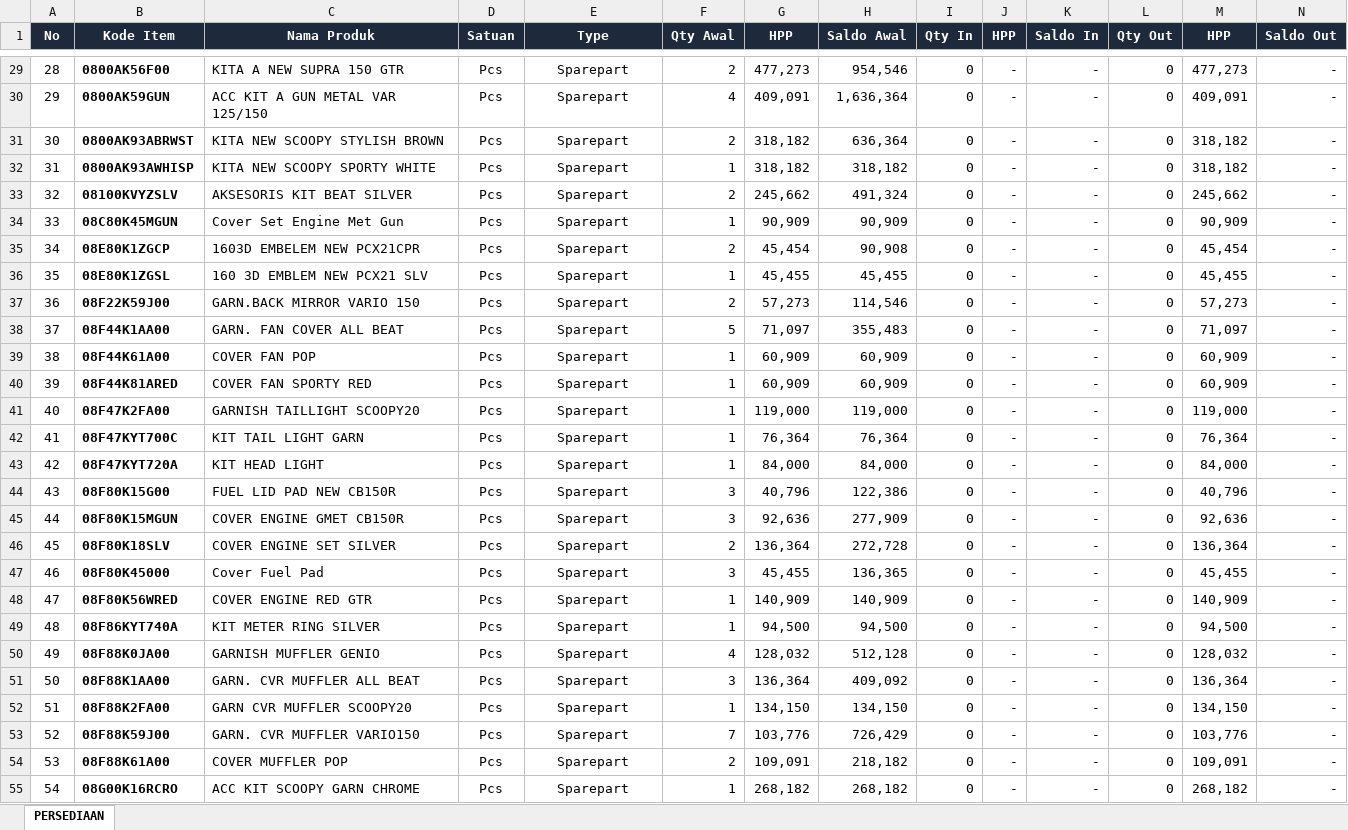
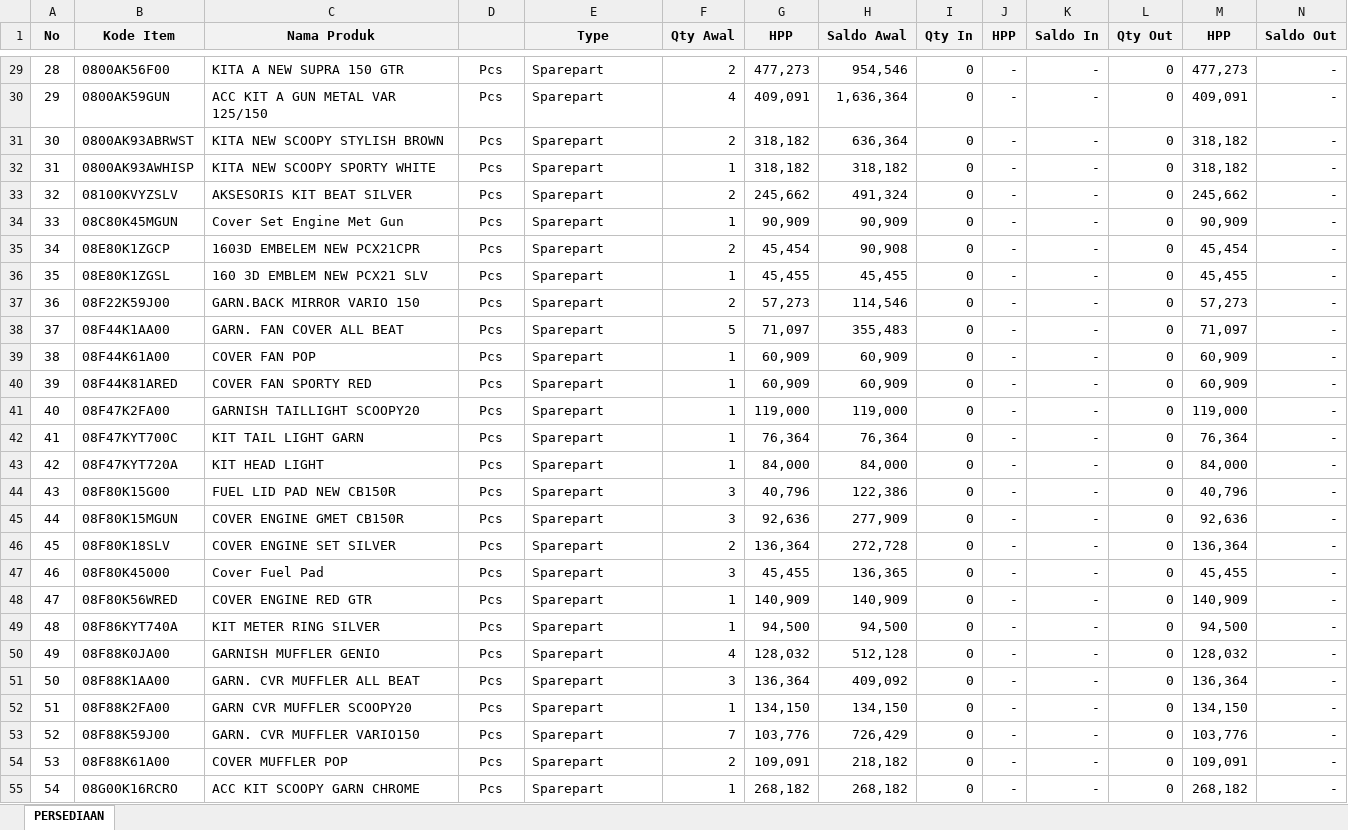
Before and after one commit to Heryatna-04/As-Putra-System, an Excel workbook: PERSEDIAAN OKTOBER.xlsx, sheet PERSEDIAAN, drawn as a sheet; only a part is shown, gaps mark what is left out; values as stored, in another font and other column widths than the file's, no borders; the diff covers the shown part only; the diff names each change by its address in the sheet, - before the commit and + after, or states it on an @@ line.

```diff
--- a/PERSEDIAAN OKTOBER.xlsx (sheet PERSEDIAAN)
+++ b/PERSEDIAAN OKTOBER.xlsx (sheet PERSEDIAAN)
-A1:N1 fill: #1E293B
+A1:N1 fill: #F2F2F2
-A1:C1 text colour: #FFFFFF
+A1:C1 text colour: black
-D1: Satuan
+D1: (empty)
-E1:N1 text colour: #FFFFFF
+E1:N1 text colour: black
-B29:B55 bold: on
+B29:B55 bold: off
-E29:E55 alignment: center
+E29:E55 alignment: left
```
Also changed, not shown: cell formats elsewhere in this sheet, frontend/public/template_persediaan_ahass.xlsx, 3 other files.
